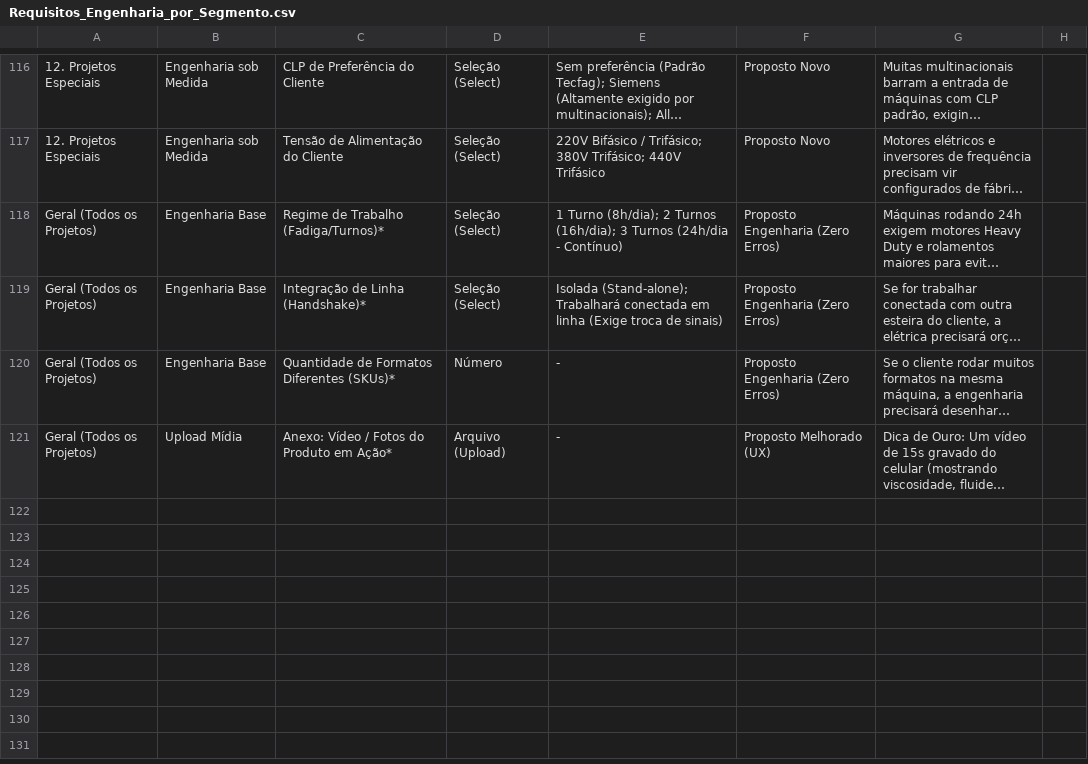
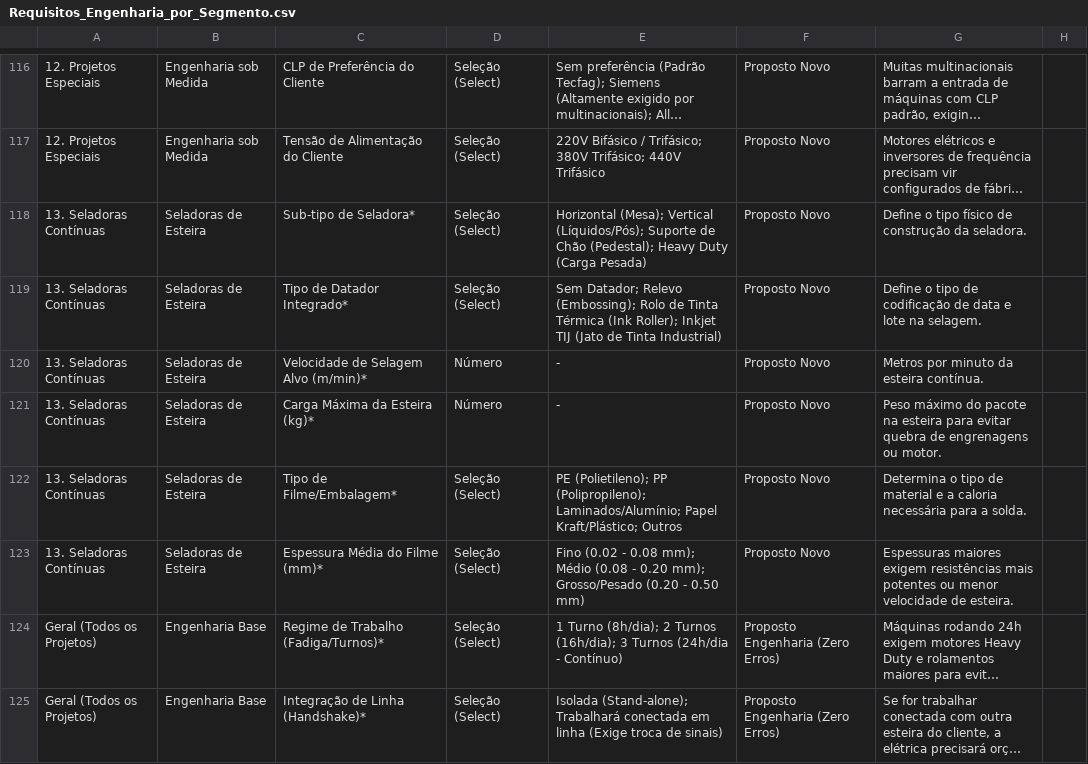
Before and after one commit to GilsonDonato/mrp-tecfag, a CSV file: Requisitos_Engenharia_por_Segmento.csv, drawn as a sheet; only a part is shown, gaps mark what is left out; the shorter side is filled out with more unchanged rows; long unchanged cells end in …; the diff names each change by its address in the sheet, - before the commit and + after, or states it on an @@ line.

Commit message:
feat: add segment 13. Seladoras Continuas with specific engineering requirements and suggested SKU logic

```diff
--- a/Requisitos_Engenharia_por_Segmento.csv
+++ b/Requisitos_Engenharia_por_Segmento.csv
+row 118: 13. Seladoras Contínuas | Seladoras de Esteira | Sub-tipo de Seladora* | Seleção (Select) | Horizontal (Mesa); Vertical (Líquidos/Pós); Suporte de Chão (Pedestal); Heavy Duty (Carga Pesada) | Proposto Novo | Define o tipo físico de construção da seladora.
+row 119: 13. Seladoras Contínuas | Seladoras de Esteira | Tipo de Datador Integrado* | Seleção (Select) | Sem Datador; Relevo (Embossing); Rolo de Tinta Térmica (Ink Roller); Inkjet TIJ (Jato de Tinta Industrial) | Proposto Novo | Define o tipo de codificação de data e lote na selagem.
+row 120: 13. Seladoras Contínuas | Seladoras de Esteira | Velocidade de Selagem Alvo (m/min)* | Número | - | Proposto Novo | Metros por minuto da esteira contínua.
+row 121: 13. Seladoras Contínuas | Seladoras de Esteira | Carga Máxima da Esteira (kg)* | Número | - | Proposto Novo | Peso máximo do pacote na esteira para evitar quebra de engrenagens ou motor.
+row 122: 13. Seladoras Contínuas | Seladoras de Esteira | Tipo de Filme/Embalagem* | Seleção (Select) | PE (Polietileno); PP (Polipropileno); Laminados/Alumínio; Papel Kraft/Plástico; Outros | Proposto Novo | Determina o tipo de material e a caloria necessária para a solda.
+row 123: 13. Seladoras Contínuas | Seladoras de Esteira | Espessura Média do Filme (mm)* | Seleção (Select) | Fino (0.02 - 0.08 mm); Médio (0.08 - 0.20 mm); Grosso/Pesado (0.20 - 0.50 mm) | Proposto Novo | Espessuras maiores exigem resistências mais potentes ou menor velocidade de esteira.
```
Also changed, not shown: 1 other file.
